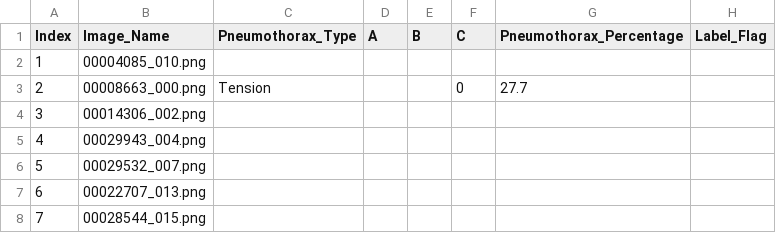
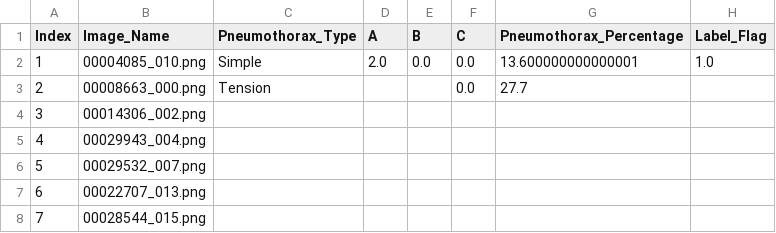
Before and after one commit to Abdullahshade/lastAppAbdullah, a CSV file: GT_Pneumothorax.csv, drawn as a sheet; only a part is shown.

Commit message:
Update metadata with pneumothorax grading

```diff
--- a/GT_Pneumothorax.csv
+++ b/GT_Pneumothorax.csv
@@ -1,4 +1,4 @@
 Index,Image_Name,Pneumothorax_Type,A,B,C,Pneumothorax_Percentage,Label_Flag
-1,00004085_010.png,,,,,,
-2,00008663_000.png,Tension,,,0,27.7,
+1,00004085_010.png,Simple,2.0,0.0,0.0,13.600000000000001,1.0
+2,00008663_000.png,Tension,,,0.0,27.7,
 3,00014306_002.png,,,,,,
```
